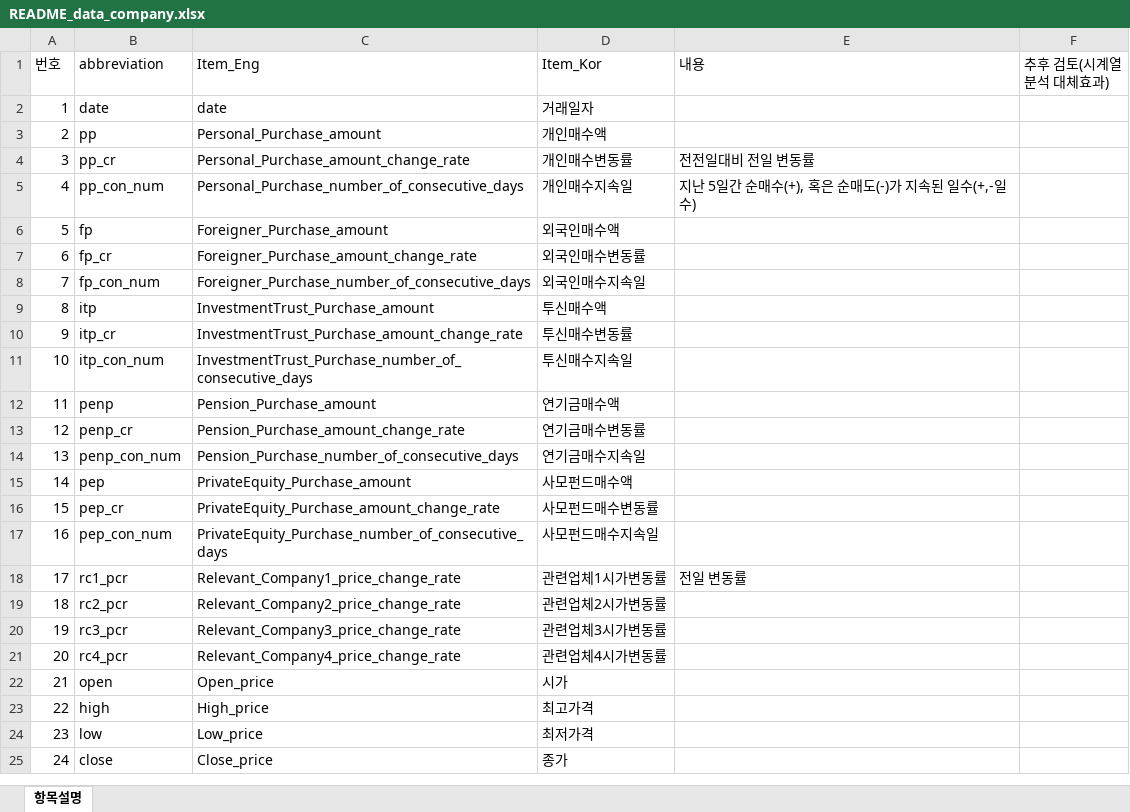
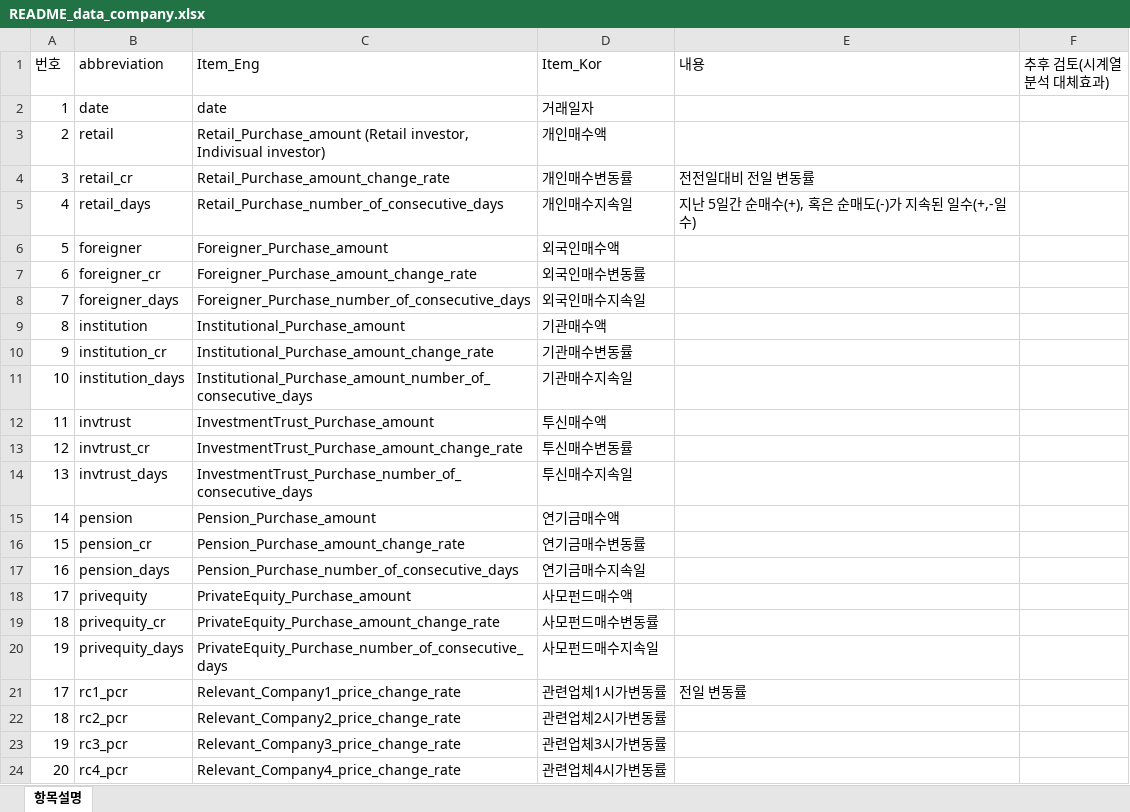
Before and after one commit to fasthill/factors_affecting_stock_price, an Excel workbook: data/README_data_company.xlsx, sheet 항목설명, drawn as a sheet; only a part is shown; the shorter side is filled out with more unchanged rows; values as stored, in another font and other column widths than the file's, no borders; removed rows and columns are numbered as before the commit, all else as after; the diff names each change by its address in the sheet, - before the commit and + after, or states it on an @@ line.

Commit message:
change abbreviation in company data

```diff
--- a/data/README_data_company.xlsx (sheet 항목설명)
+++ b/data/README_data_company.xlsx (sheet 항목설명)
-row 3: 2 | pp | Personal_Purchase_amount | 개인매수액
+row 3: 2 | retail | Retail_Purchase_amount (Retail investor, Indivisual investor) | 개인매수액
-B4 (abbreviation): pp_cr
+B4 (abbreviation): retail_cr
-C4 (Item_Eng): Personal_Purchase_amount_change_rate
+C4 (Item_Eng): Retail_Purchase_amount_change_rate
-B5 (abbreviation): pp_con_num
+B5 (abbreviation): retail_days
-C5 (Item_Eng): Personal_Purchase_number_of_consecutive_days
+C5 (Item_Eng): Retail_Purchase_number_of_consecutive_days
-B6 (abbreviation): fp
+B6 (abbreviation): foreigner
-B7 (abbreviation): fp_cr
+B7 (abbreviation): foreigner_cr
-B8 (abbreviation): fp_con_num
+B8 (abbreviation): foreigner_days
+row 9: 8 | institution | Institutional_Purchase_amount | 기관매수액
+row 10: 9 | institution_cr | Institutional_Purchase_amount_change_rate | 기관매수변동률
+row 11: 10 | institution_days | Institutional_Purchase_amount_number_of_consecutive_days | 기관매수지속일
@@ column A (번호) renumbered between rows 12 and 20 @@
-B12 (abbreviation): itp
+B12 (abbreviation): invtrust
-B13 (abbreviation): itp_cr
+B13 (abbreviation): invtrust_cr
-B14 (abbreviation): itp_con_num
+B14 (abbreviation): invtrust_days
-B15 (abbreviation): penp
+B15 (abbreviation): pension
-B16 (abbreviation): penp_cr
+B16 (abbreviation): pension_cr
-B17 (abbreviation): penp_con_num
+B17 (abbreviation): pension_days
-B18 (abbreviation): pep
+B18 (abbreviation): privequity
-B19 (abbreviation): pep_cr
+B19 (abbreviation): privequity_cr
-B20 (abbreviation): pep_con_num
+B20 (abbreviation): privequity_days
```
Also changed, not shown: 5 other files.
